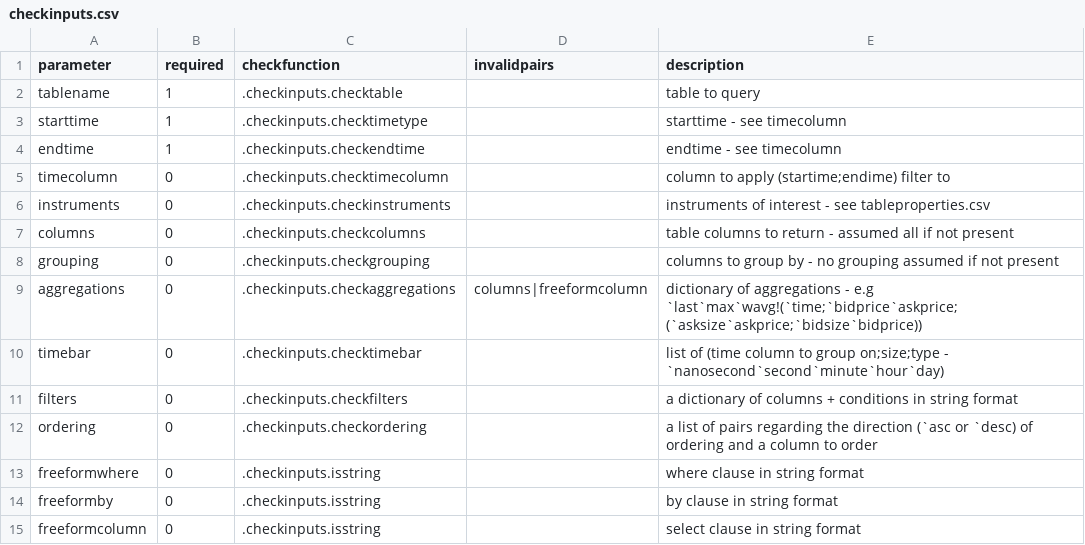
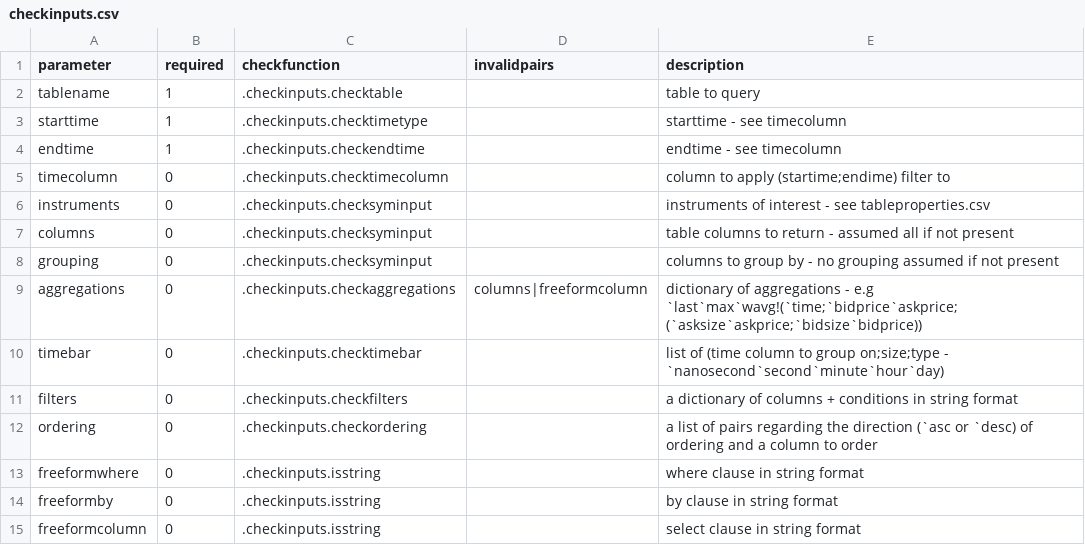
Before and after one commit to DataIntellectTech/TorQ, a CSV file: config/dataaccess/checkinputs.csv, drawn as a sheet; only a part is shown.

```diff
--- a/config/dataaccess/checkinputs.csv
+++ b/config/dataaccess/checkinputs.csv
@@ -5,5 +5,5 @@ endtime,1,.checkinputs.checkendtime,,endtime - see timecolumn
 timecolumn,0,.checkinputs.checktimecolumn,,column to apply (startime;endime) filter to
-instruments,0,.checkinputs.checkinstruments,,instruments of interest - see tableproperties.csv
-columns,0,.checkinputs.checkcolumns,,table columns to return - assumed all if not present
-grouping,0,.checkinputs.checkgrouping,,columns to group by -  no grouping assumed if not present
+instruments,0,.checkinputs.checksyminput,,instruments of interest - see tableproperties.csv
+columns,0,.checkinputs.checksyminput,,table columns to return - assumed all if not present
+grouping,0,.checkinputs.checksyminput,,columns to group by -  no grouping assumed if not present
 aggregations,0,.checkinputs.checkaggregations,columns|freeformcolumn,dictionary of aggregations - e.g `last`max`wavg!(`time;`bidprice`askprice;(`asksize`askprice;`bidsize`bidprice))
```
Also changed, not shown: 6 other files.
